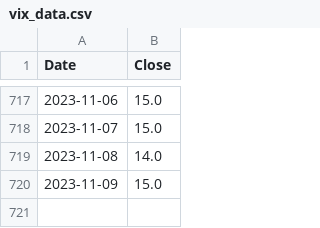
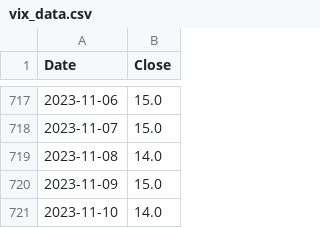
Before and after one commit to aapcssasha/Driver, a CSV file: data/vix_data.csv, drawn as a sheet; only a part is shown, gaps mark what is left out; the diff names each change by its address in the sheet, - before the commit and + after, or states it on an @@ line.

```diff
--- a/data/vix_data.csv
+++ b/data/vix_data.csv
+row 721: 2023-11-10 | 14.0
```
Also changed, not shown: 3 other files.
